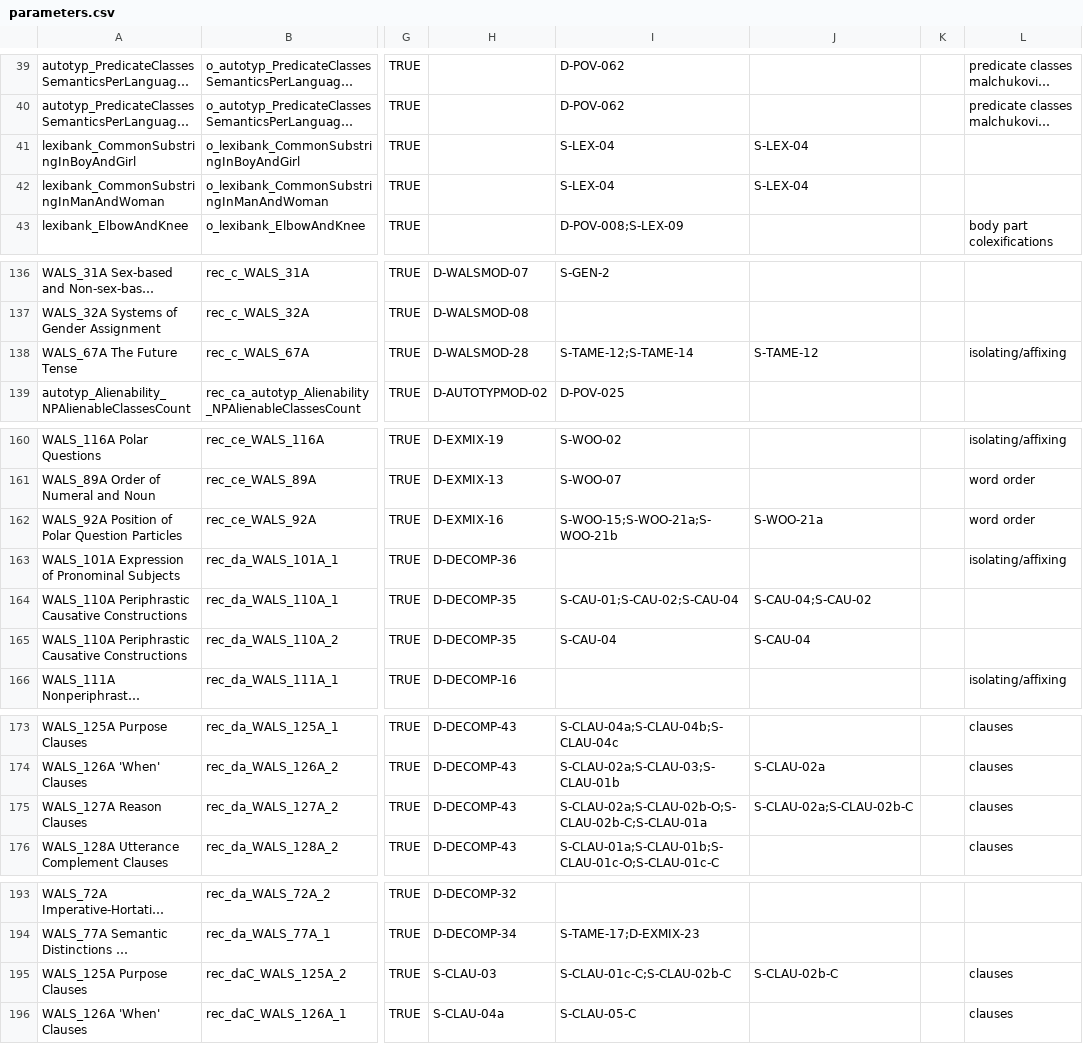
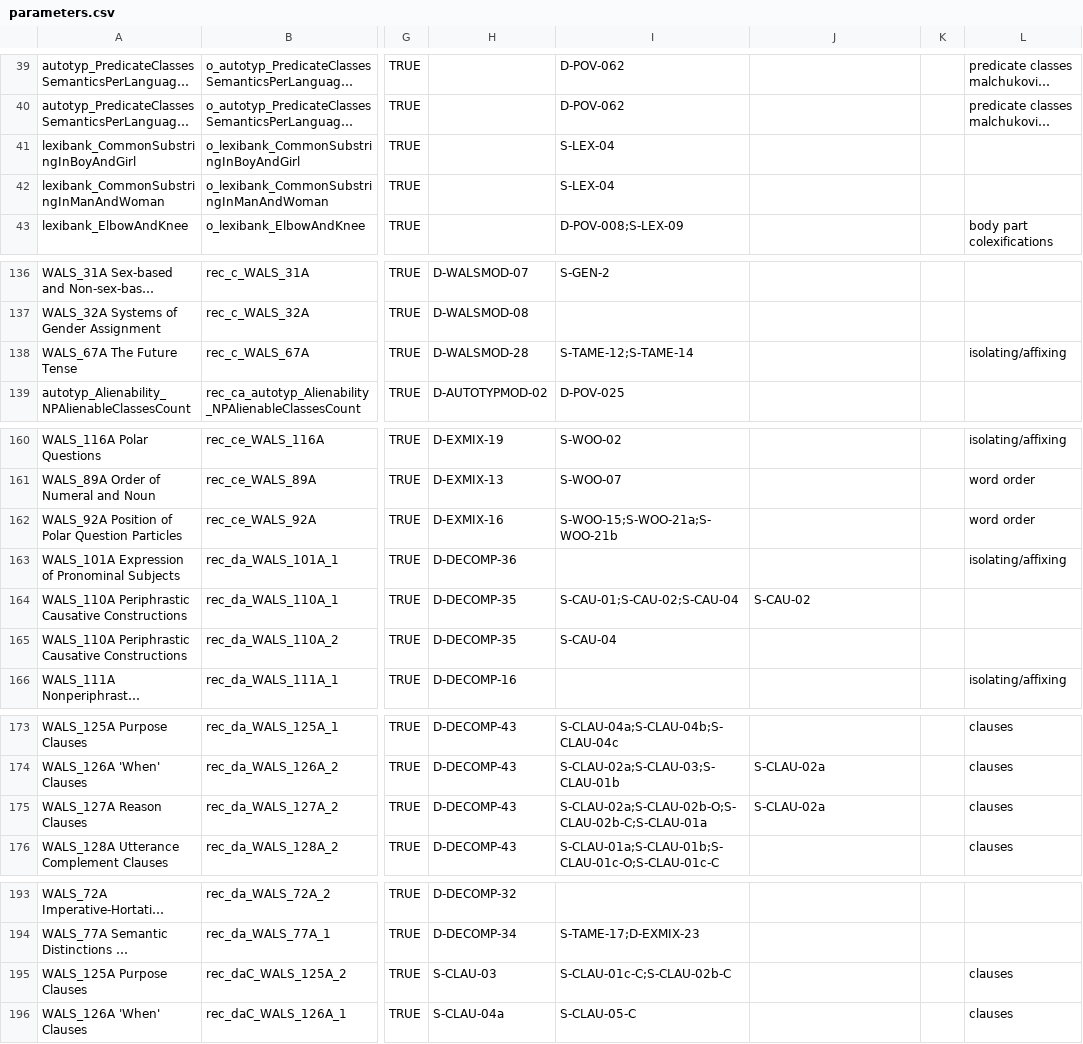
Before and after one commit to annagraff/crossling-curated, a CSV file: data/TypLinkInd/output/statisticalTLI/cldf/parameters.csv, drawn as a sheet; only a part is shown, gaps mark what is left out; long unchanged cells end in …; the diff covers the shown part only; the diff names each change by its address in the sheet, - before the commit and + after, or states it on an @@ line.

```diff
--- a/data/TypLinkInd/output/statisticalTLI/cldf/parameters.csv
+++ b/data/TypLinkInd/output/statisticalTLI/cldf/parameters.csv
-J41:J42: S-LEX-04
+J41:J42: (empty)
-J138: S-TAME-12
+J138: (empty)
-J162: S-WOO-21a
+J162: (empty)
-J164: S-CAU-04;S-CAU-02
+J164: S-CAU-02
-J165: S-CAU-04
+J165: (empty)
-J175: S-CLAU-02a;S-CLAU-02b-C
+J175: S-CLAU-02a
-J195: S-CLAU-02b-C
+J195: (empty)
```
Also changed, not shown: 1 edited cell elsewhere in this file, data/TypLinkInd/input/decisions-log.csv, data/TypLinkInd/input/variable-recode-patterns.csv, 11 other files.
